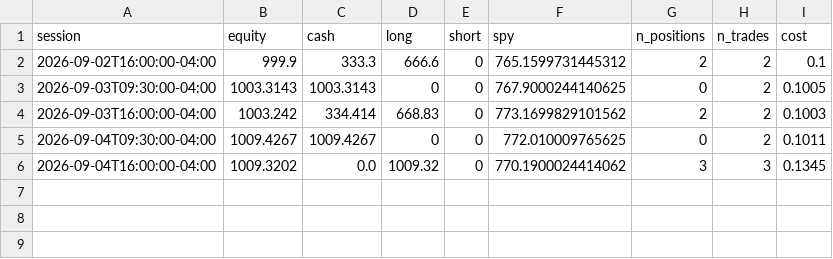
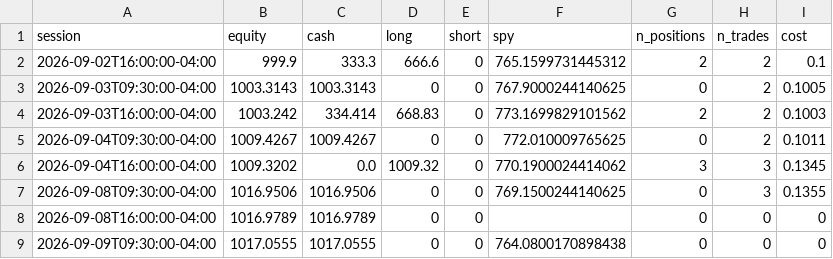
Before and after one commit to CSAyush/quantbot, a CSV file: paper_state/hf/accounts/shadow-wide/history.csv, drawn as a sheet; the diff names each change by its address in the sheet, - before the commit and + after, or states it on an @@ line.

Commit message:
paper: state through 2026-09-09

```diff
--- a/paper_state/hf/accounts/shadow-wide/history.csv
+++ b/paper_state/hf/accounts/shadow-wide/history.csv
+row 7: 2026-09-08T09:30:00-04:00 | 1016.9506 | 1016.9506 | 0 | 0 | 769.1500244140625 | 0 | 3 | 0.1355
+row 8: 2026-09-08T16:00:00-04:00 | 1016.9789 | 1016.9789 | 0 | 0 |  | 0 | 0 | 0
+row 9: 2026-09-09T09:30:00-04:00 | 1017.0555 | 1017.0555 | 0 | 0 | 764.0800170898438 | 0 | 0 | 0
```
Also changed, not shown: paper_state/hf/accounts/shadow-wide/trades.csv, paper_state/hf/history.csv, 5 other files.
